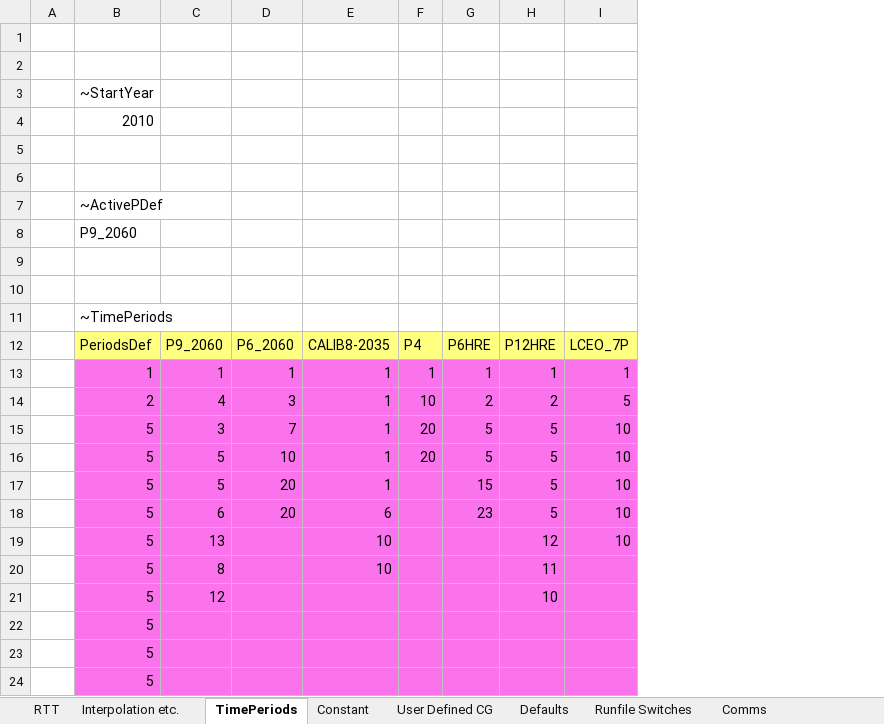
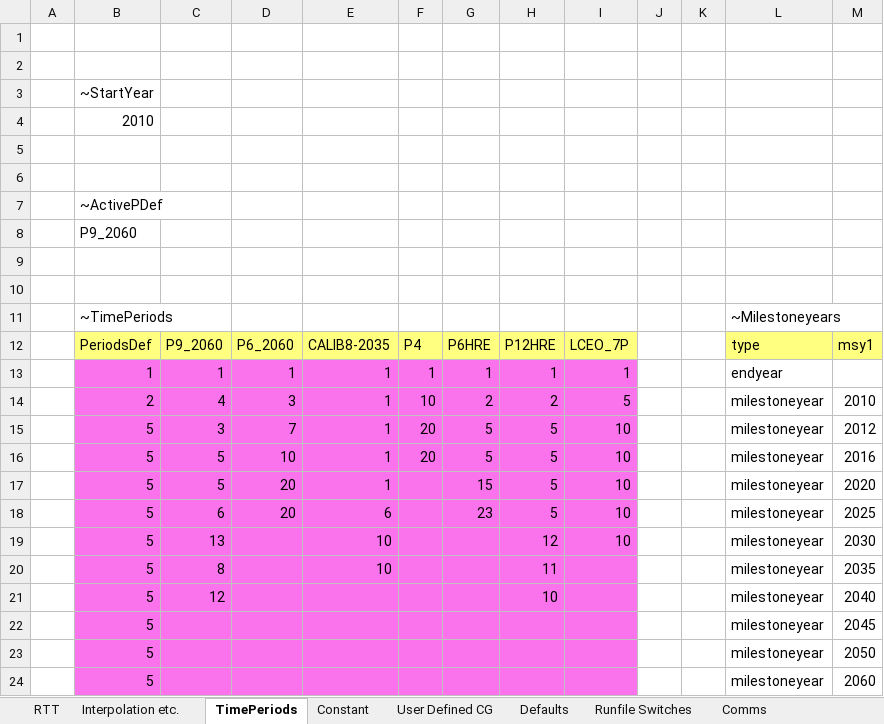
Before and after one commit to KanORS-E4SMA/EU_TIMES_Veda2.0, an Excel workbook: SysSettings.xlsx, sheet TimePeriods, drawn as a sheet; values as stored, in another font and other column widths than the file's, no borders; the diff names each change by its address in the sheet, - before the commit and + after, or states it on an @@ line.

```diff
--- a/SysSettings.xlsx (sheet TimePeriods)
+++ b/SysSettings.xlsx (sheet TimePeriods)
+column J, empty
+column K, empty
+column L, rows 11-24: ~Milestoneyears | type | endyear | milestoneyear | milestoneyear | milestoneyear | milestoneyear | milestoneyear | milestoneyear | milestoneyear | milestoneyear | milestoneyear | milestoneyear | milestoneyear
+column M, rows 12-24: msy1 |  | 2010 | 2012 | 2016 | 2020 | 2025 | 2030 | 2035 | 2040 | 2045 | 2050 | 2060
```
Also changed, not shown: sheet Runfile Switches, Sets_JRC-EU-TIMES.xlsx, 3 other files.
